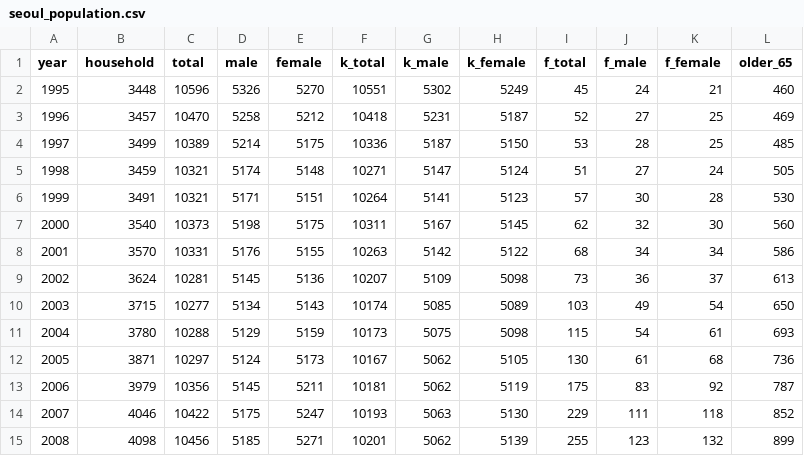
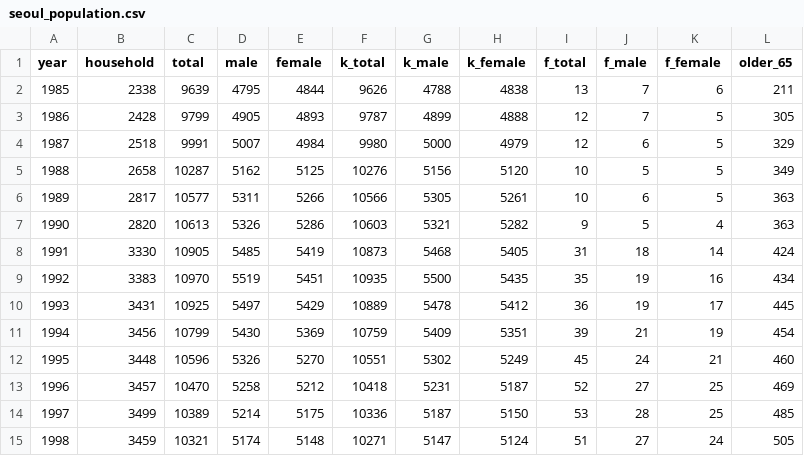
Before and after one commit to Jangrae/csv, a CSV file: seoul_population.csv, drawn as a sheet; only a part is shown; the shorter side is filled out with more unchanged rows; the diff names each change by its address in the sheet, - before the commit and + after, or states it on an @@ line.

Commit message:
Add files via upload

```diff
--- a/seoul_population.csv
+++ b/seoul_population.csv
+row 2: 1985 | 2338 | 9639 | 4795 | 4844 | 9626 | 4788 | 4838 | 13 | 7 | 6 | 211
+row 3: 1986 | 2428 | 9799 | 4905 | 4893 | 9787 | 4899 | 4888 | 12 | 7 | 5 | 305
+row 4: 1987 | 2518 | 9991 | 5007 | 4984 | 9980 | 5000 | 4979 | 12 | 6 | 5 | 329
+row 5: 1988 | 2658 | 10287 | 5162 | 5125 | 10276 | 5156 | 5120 | 10 | 5 | 5 | 349
+row 6: 1989 | 2817 | 10577 | 5311 | 5266 | 10566 | 5305 | 5261 | 10 | 6 | 5 | 363
+row 7: 1990 | 2820 | 10613 | 5326 | 5286 | 10603 | 5321 | 5282 | 9 | 5 | 4 | 363
+row 8: 1991 | 3330 | 10905 | 5485 | 5419 | 10873 | 5468 | 5405 | 31 | 18 | 14 | 424
+row 9: 1992 | 3383 | 10970 | 5519 | 5451 | 10935 | 5500 | 5435 | 35 | 19 | 16 | 434
+row 10: 1993 | 3431 | 10925 | 5497 | 5429 | 10889 | 5478 | 5412 | 36 | 19 | 17 | 445
+row 11: 1994 | 3456 | 10799 | 5430 | 5369 | 10759 | 5409 | 5351 | 39 | 21 | 19 | 454
```
